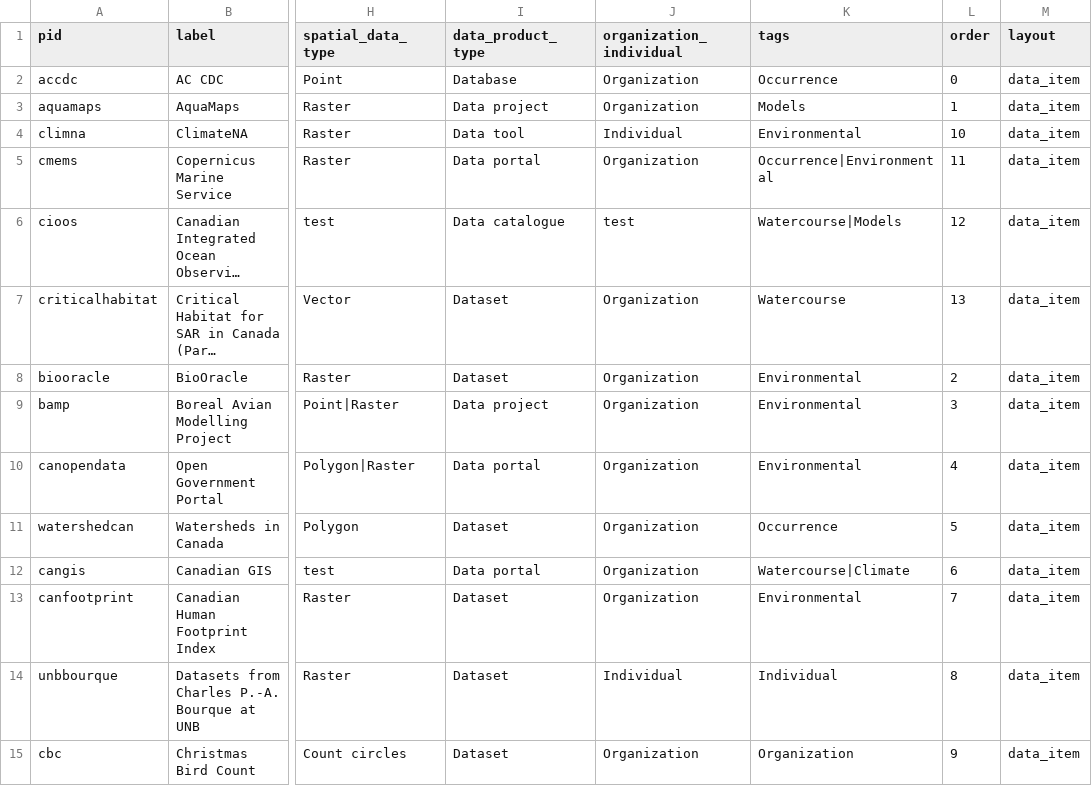
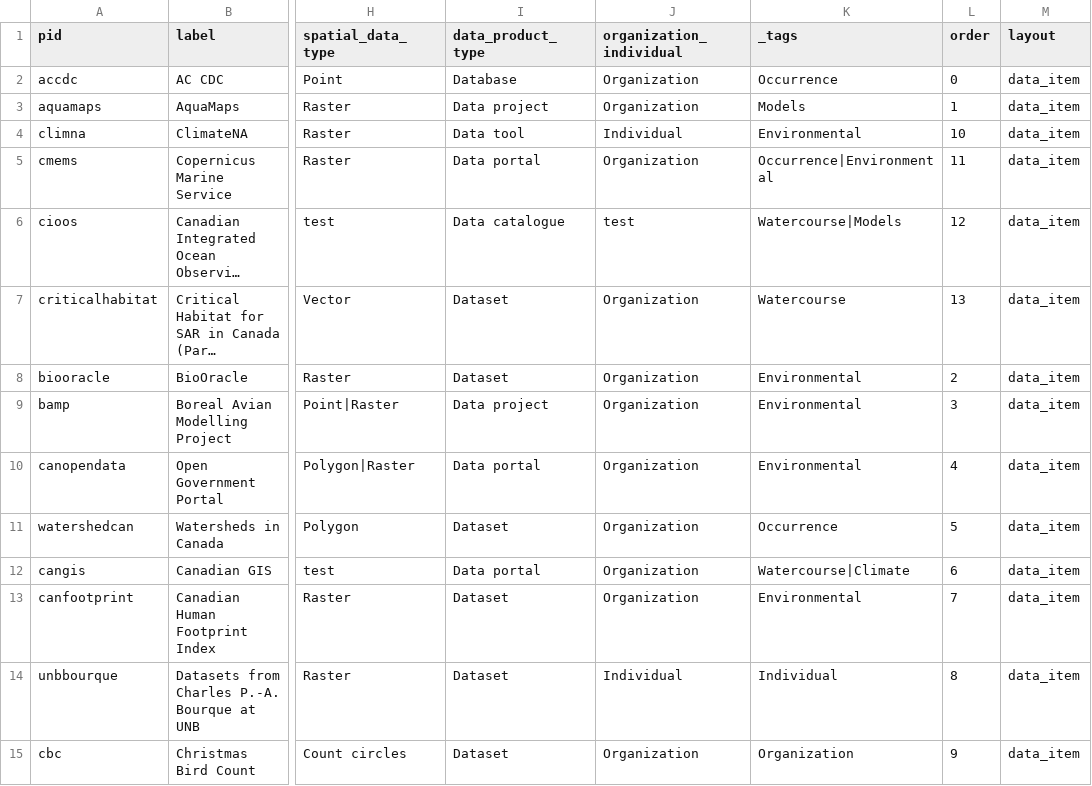
Before and after one commit to atlantichabitatmodels/data, a CSV file: _data/data_input_catalog.csv, drawn as a sheet; only a part is shown, gaps mark what is left out; long unchanged cells end in …; the diff names each change by its address in the sheet, - before the commit and + after, or states it on an @@ line.

```diff
--- a/_data/data_input_catalog.csv
+++ b/_data/data_input_catalog.csv
-K1: tags
+K1: _tags
```
Also changed, not shown: 16 other files.
